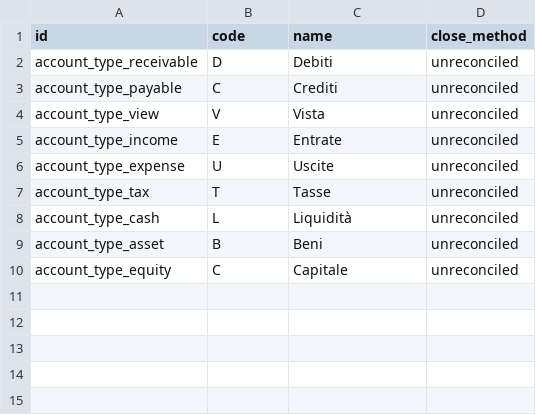
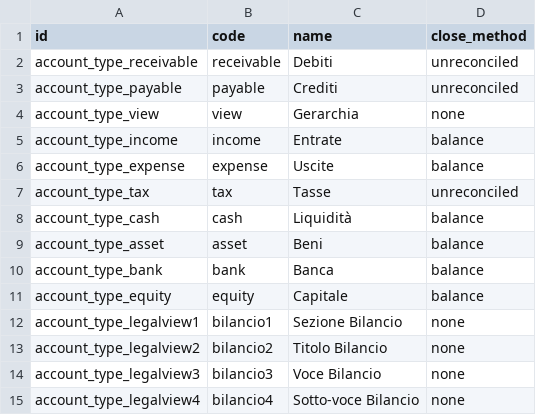
Before and after one commit to OCA/l10n-italy, a CSV file: l10n_chart_it_mercantile_riclassificazione_CEE/data/account.account.type.csv, drawn as a sheet.

```diff
--- a/l10n_chart_it_mercantile_riclassificazione_CEE/data/account.account.type.csv
+++ b/l10n_chart_it_mercantile_riclassificazione_CEE/data/account.account.type.csv
@@ -1,10 +1,15 @@
 "id","code","name","close_method"
-"account_type_receivable","D","Debiti","unreconciled"
-"account_type_payable","C","Crediti","unreconciled"
-"account_type_view","V","Vista","unreconciled"
-"account_type_income","E","Entrate","unreconciled"
-"account_type_expense","U","Uscite","unreconciled"
-"account_type_tax","T","Tasse","unreconciled"
-"account_type_cash","L","Liquidità","unreconciled"
-"account_type_asset","B","Beni","unreconciled"
-"account_type_equity","C","Capitale","unreconciled"
+"account_type_receivable","receivable","Debiti","unreconciled"
+"account_type_payable","payable","Crediti","unreconciled"
+"account_type_view","view","Gerarchia","none"
+"account_type_income","income","Entrate","balance"
+"account_type_expense","expense","Uscite","balance"
+"account_type_tax","tax","Tasse","unreconciled"
+"account_type_cash","cash","Liquidità","balance"
+"account_type_asset","asset","Beni","balance"
+"account_type_bank","bank","Banca","balance"
+"account_type_equity","equity","Capitale","balance"
+"account_type_legalview1","bilancio1","Sezione Bilancio","none"
+"account_type_legalview2","bilancio2","Titolo Bilancio","none"
+"account_type_legalview3","bilancio3","Voce Bilancio","none"
+"account_type_legalview4","bilancio4","Sotto-voce Bilancio","none"
```
Also changed, not shown: l10n_chart_it_mercantile_riclassificazione_CEE/data/account.account.template.csv.
